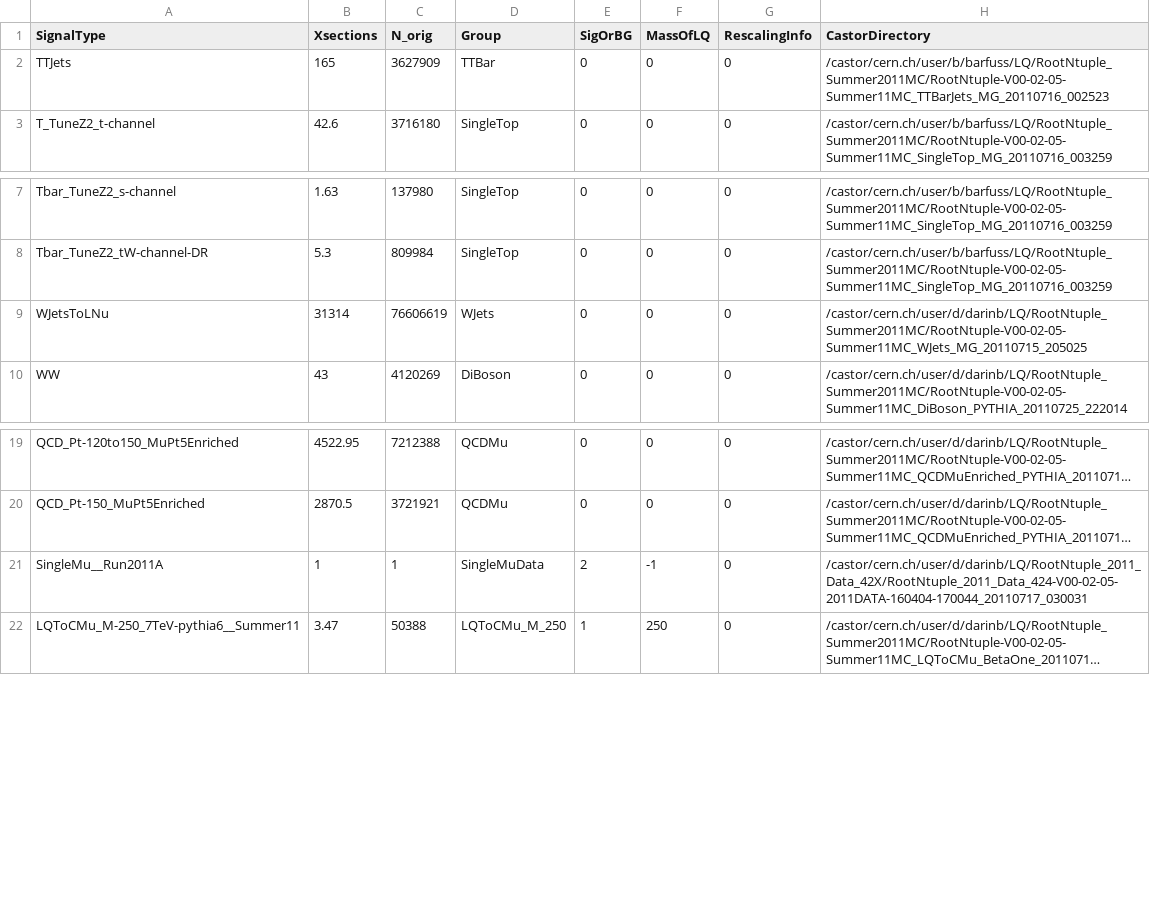
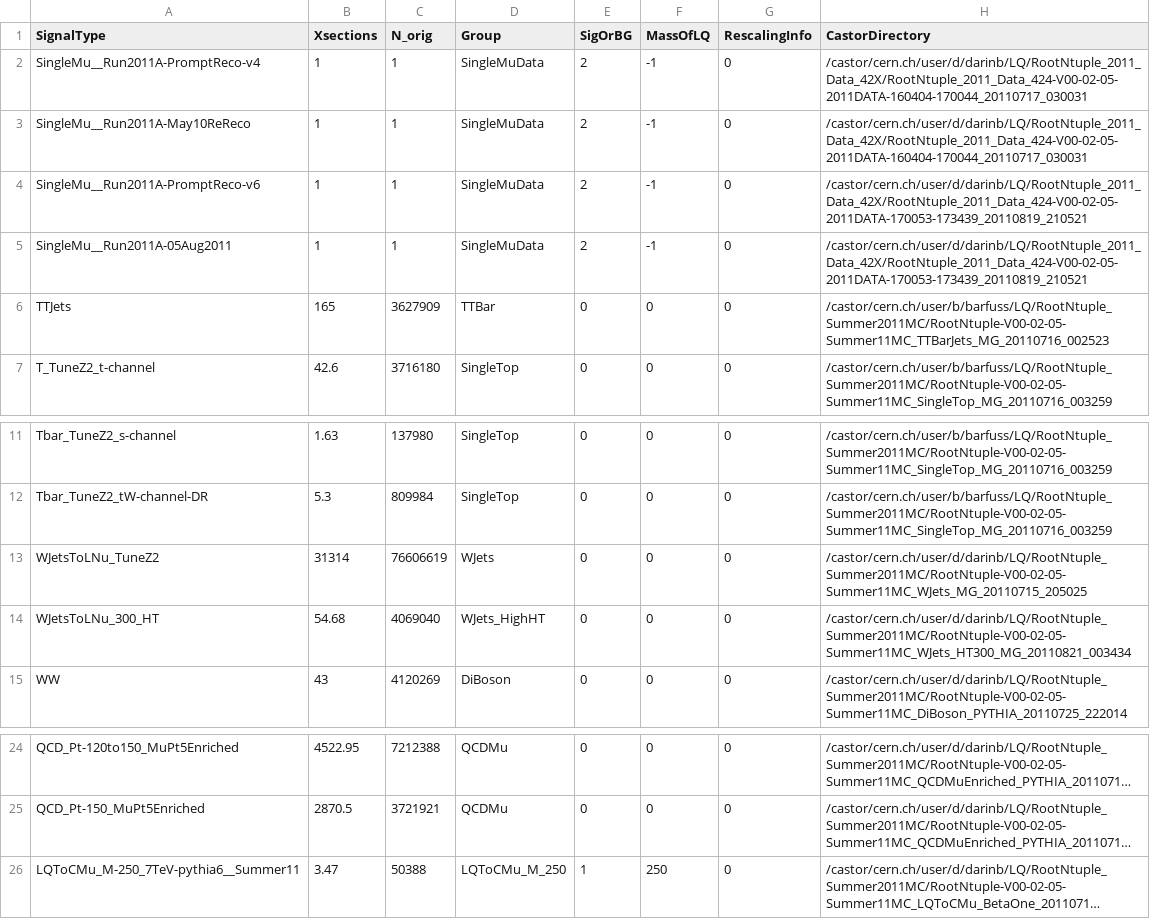
Before and after one commit to darinbaumgartel/usercode, a CSV file: LQ/NTupleAnalyzerV2/NTupleInfo2011_V00_02_05.csv, drawn as a sheet; only a part is shown, gaps mark what is left out; long unchanged cells end in …; removed rows and columns are numbered as before the commit, all else as after; the diff names each change by its address in the sheet, - before the commit and + after, or states it on an @@ line.

Commit message:
2/fb updates

```diff
--- a/LQ/NTupleAnalyzerV2/NTupleInfo2011_V00_02_05.csv
+++ b/LQ/NTupleAnalyzerV2/NTupleInfo2011_V00_02_05.csv
+row 2: SingleMu__Run2011A-PromptReco-v4 | 1 | 1 | SingleMuData | 2 | -1 | 0 | /castor/cern.ch/user/d/darinb/LQ/RootNtuple_2011_Data_42X/RootNtuple_2011_Data_424-V00-02-05-2011DATA-160404-170044_20110717_030031
+row 3: SingleMu__Run2011A-May10ReReco | 1 | 1 | SingleMuData | 2 | -1 | 0 | /castor/cern.ch/user/d/darinb/LQ/RootNtuple_2011_Data_42X/RootNtuple_2011_Data_424-V00-02-05-2011DATA-160404-170044_20110717_030031
+row 4: SingleMu__Run2011A-PromptReco-v6 | 1 | 1 | SingleMuData | 2 | -1 | 0 | /castor/cern.ch/user/d/darinb/LQ/RootNtuple_2011_Data_42X/RootNtuple_2011_Data_424-V00-02-05-2011DATA-170053-173439_20110819_210521
+row 5: SingleMu__Run2011A-05Aug2011 | 1 | 1 | SingleMuData | 2 | -1 | 0 | /castor/cern.ch/user/d/darinb/LQ/RootNtuple_2011_Data_42X/RootNtuple_2011_Data_424-V00-02-05-2011DATA-170053-173439_20110819_210521
-A13 (SignalType): WJetsToLNu
+A13 (SignalType): WJetsToLNu_TuneZ2
+row 14: WJetsToLNu_300_HT | 54.68 | 4069040 | WJets_HighHT | 0 | 0 | 0 | /castor/cern.ch/user/d/darinb/LQ/RootNtuple_Summer2011MC/RootNtuple-V00-02-05-Summer11MC_WJets_HT300_MG_20110821_003434
-row 21: SingleMu__Run2011A | 1 | 1 | SingleMuData | 2 | -1 | 0 | /castor/cern.ch/user/d/darinb/LQ/RootNtuple_2011_Data_42X/RootNtuple_2011_Data_424-V00-02-05-2011DATA-160404-170044_20110717_030031
```
